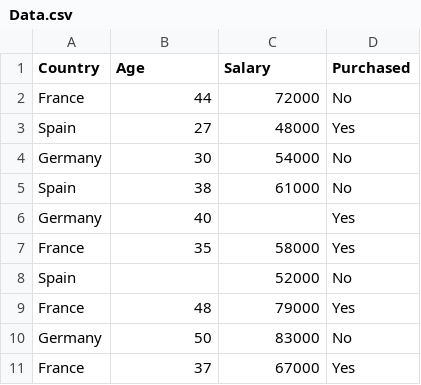
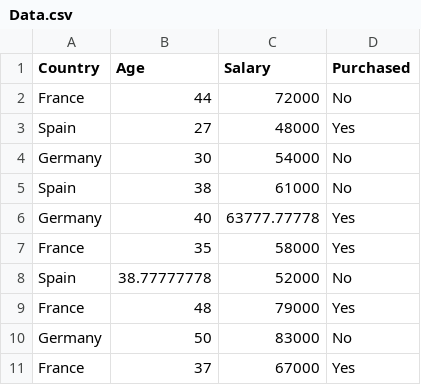
Before and after one commit to VIKASH6162/ML, a CSV file: Data.csv, drawn as a sheet.

```diff
--- a/Data.csv
+++ b/Data.csv
@@ -5,5 +5,5 @@ Germany,30,54000,No
 Spain,38,61000,No
-Germany,40,,Yes
+Germany,40,63777.77778,Yes
 France,35,58000,Yes
-Spain,,52000,No
+Spain,38.77777778,52000,No
 France,48,79000,Yes
```
Also changed, not shown: 1 other file.
